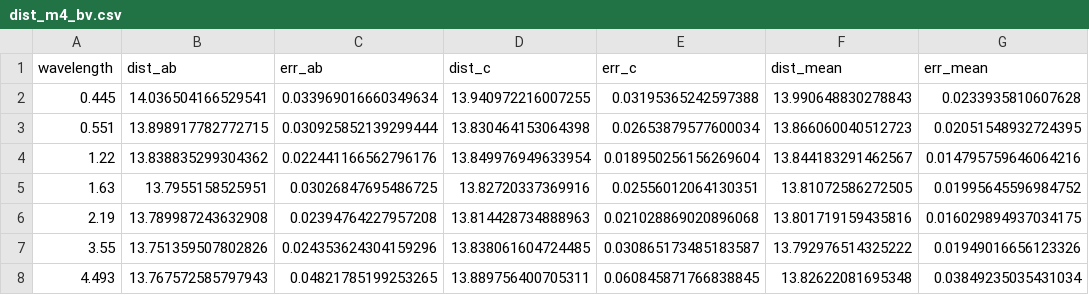
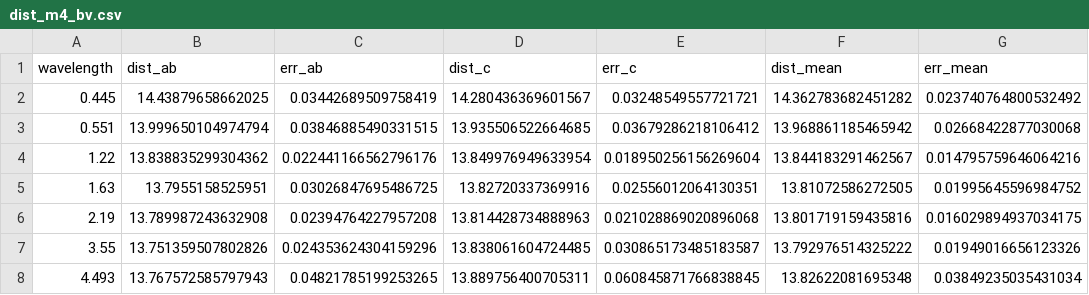
Before and after one commit to vickyscowcroft/omegaCen, a CSV file: reworked_fitting_code/final_data_files/dist_m4_bv.csv, drawn as a sheet.

```diff
--- a/reworked_fitting_code/final_data_files/dist_m4_bv.csv
+++ b/reworked_fitting_code/final_data_files/dist_m4_bv.csv
@@ -1,4 +1,4 @@
 wavelength,dist_ab,err_ab,dist_c,err_c,dist_mean,err_mean
-0.445,14.036504166529541,0.033969016660349634,13.940972216007255,0.03195365242597388,13.990648830278843,0.0233935810607628
-0.551,13.898917782772715,0.030925852139299444,13.830464153064398,0.02653879577600034,13.866060040512723,0.02051548932724395
+0.445,14.43879658662025,0.03442689509758419,14.280436369601567,0.03248549557721721,14.362783682451282,0.023740764800532492
+0.551,13.999650104974794,0.03846885490331515,13.935506522664685,0.03679286218106412,13.968861185465942,0.02668422877030068
 1.22,13.838835299304362,0.022441166562796176,13.849976949633954,0.018950256156269604,13.844183291462567,0.014795759646064216
```
Also changed, not shown: reworked_fitting_code/final_data_files/uncrowded_withresid_m4_bv.csv, 9 other files.
